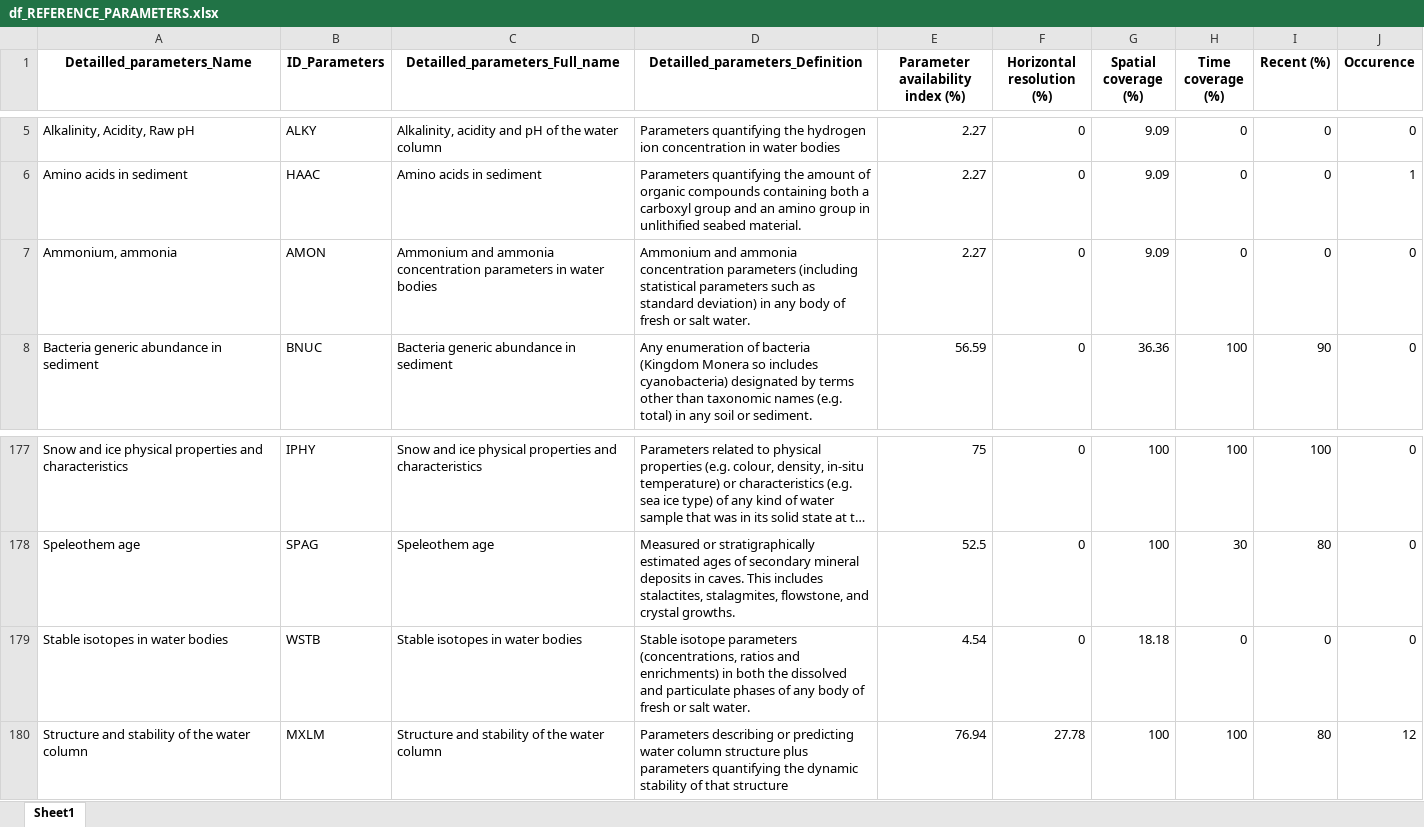
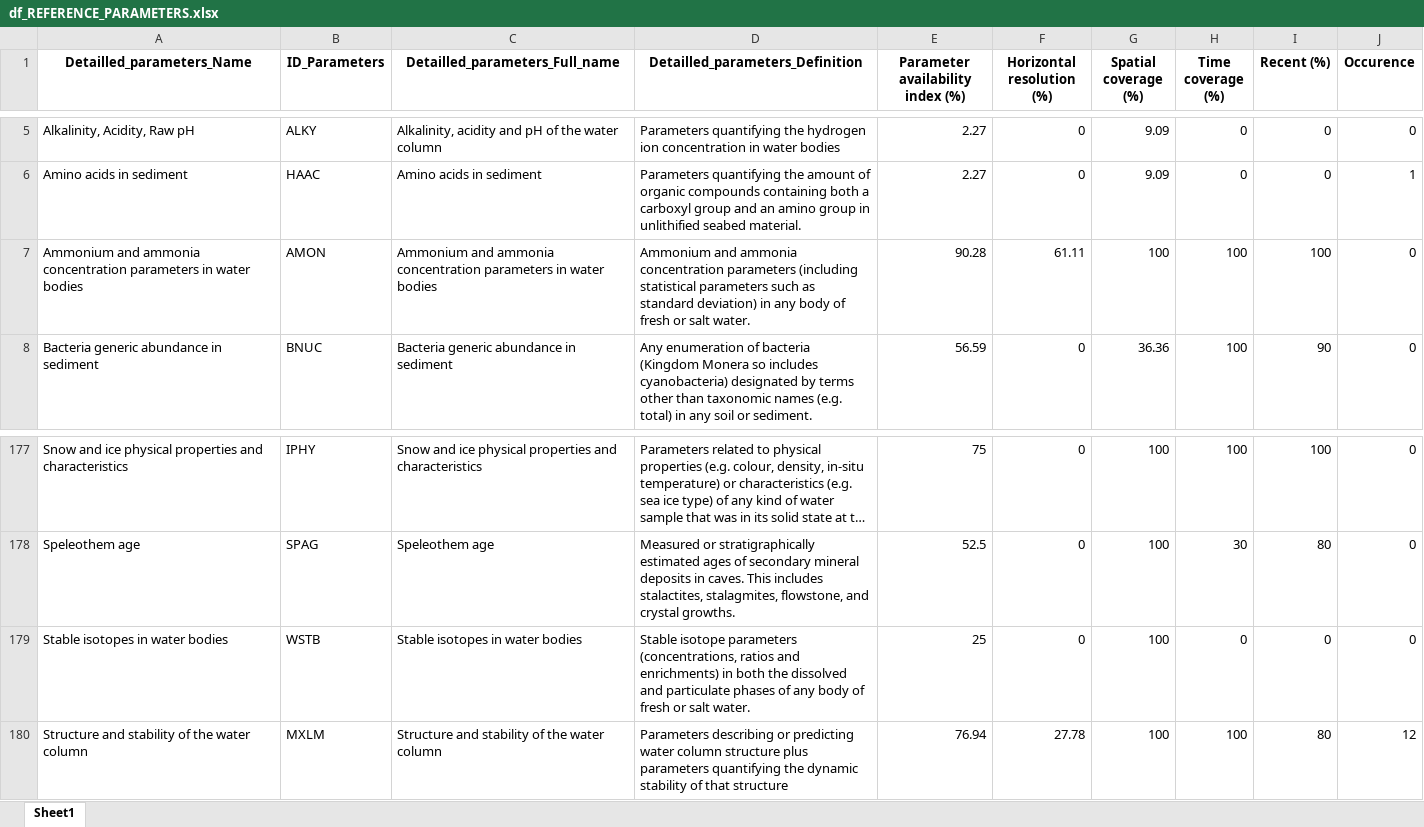
Before and after one commit to Mistra-C2B2/Symphony-Layer-Explorer, an Excel workbook: df_REFERENCE_PARAMETERS.xlsx, sheet Sheet1, drawn as a sheet; only a part is shown, gaps mark what is left out; long unchanged cells end in …; values as stored, in another font and other column widths than the file's, no borders; removed rows and columns are numbered as before the commit, all else as after; the diff names each change by its address in the sheet, - before the commit and + after, or states it on an @@ line.

```diff
--- a/df_REFERENCE_PARAMETERS.xlsx (sheet Sheet1)
+++ b/df_REFERENCE_PARAMETERS.xlsx (sheet Sheet1)
-row 7: Ammonium, ammonia | AMON | Ammonium and ammonia concentration parameters in water bodies | Ammonium and ammonia concentration parameters (including statistical parameters such as standard deviation) in any body of fresh or salt water. | 2.27 | 0 | 9.09 | 0 | 0 | 0
+row 7: Ammonium and ammonia concentration parameters in water bodies | AMON | Ammonium and ammonia concentration parameters in water bodies | Ammonium and ammonia concentration parameters (including statistical parameters such as standard deviation) in any body of fresh or salt water. | 90.28 | 61.11 | 100 | 100 | 100 | 0
-E179 (Parameter availability index (%)): 4.54
+E179 (Parameter availability index (%)): 25
-G179 (Spatial coverage (%)): 18.18
+G179 (Spatial coverage (%)): 100
```
Also changed, not shown: df_SYMPHONY_LAYERS.xlsx, df_filtred_catalogue.xlsx, 2 other files.
